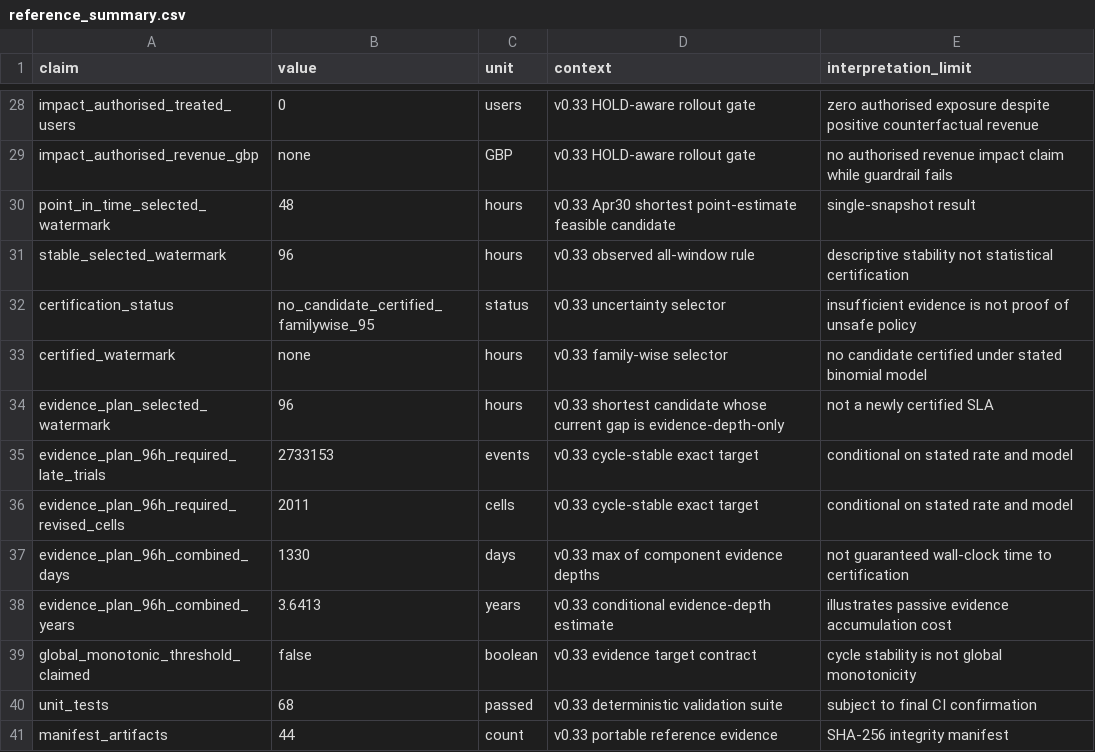
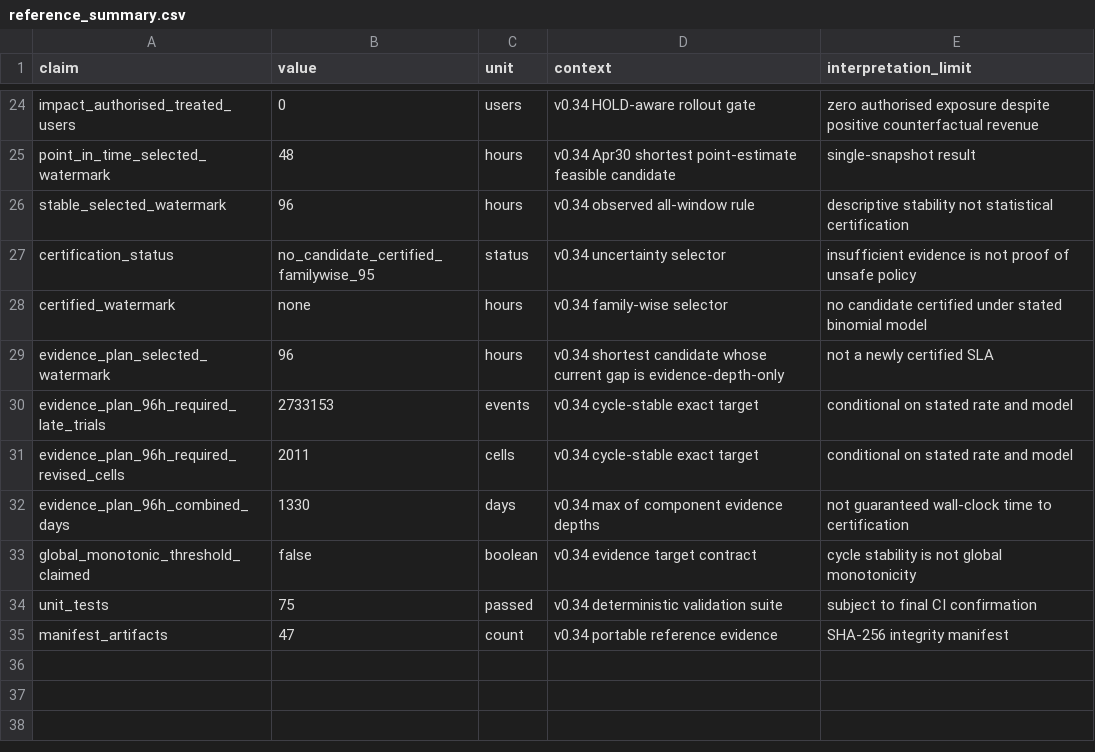
Before and after one commit to xm2325/product_analytics_data_reliability, a CSV file: results/reference_summary.csv, drawn as a sheet; only a part is shown, gaps mark what is left out; removed rows and columns are numbered as before the commit, all else as after; the diff covers the shown part only; the diff names each change by its address in the sheet, - before the commit and + after, or states it on an @@ line.

Commit message:
Publish v0.34 forecast decision claims

```diff
--- a/results/reference_summary.csv
+++ b/results/reference_summary.csv
-D24 (context): v0.33 HOLD-aware rollout gate
+D24 (context): v0.34 HOLD-aware rollout gate
-row 29: impact_authorised_revenue_gbp | none | GBP | v0.33 HOLD-aware rollout gate | no authorised revenue impact claim while guardrail fails
-D25 (context): v0.33 Apr30 shortest…
+D25 (context): v0.34 Apr30 shortest…
-D26 (context): v0.33 observed all-window rule
+D26 (context): v0.34 observed all-window rule
-D27 (context): v0.33 uncertainty selector
+D27 (context): v0.34 uncertainty selector
-D28 (context): v0.33 family-wise selector
+D28 (context): v0.34 family-wise selector
-D29 (context): v0.33 shortest candidate…
+D29 (context): v0.34 shortest candidate…
-D30:D31 (context): v0.33 cycle-stable exact target
+D30:D31 (context): v0.34 cycle-stable exact target
-D32 (context): v0.33 max of component evidence depths
+D32 (context): v0.34 max of component evidence depths
-row 38: evidence_plan_96h_combined_years | 3.6413 | years | v0.33 conditional evidence-depth estimate | illustrates passive evidence accumulation cost
-D33 (context): v0.33 evidence target contract
+D33 (context): v0.34 evidence target contract
-B34 (value): 68
+B34 (value): 75
-D34 (context): v0.33 deterministic validation suite
+D34 (context): v0.34 deterministic validation suite
-B35 (value): 44
+B35 (value): 47
-D35 (context): v0.33 portable reference evidence
+D35 (context): v0.34 portable reference evidence
```
Also changed, not shown: 6 added rows, 10 removed rows and 20 edited cells elsewhere in this file.
